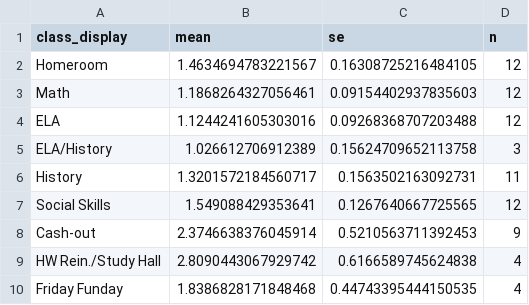
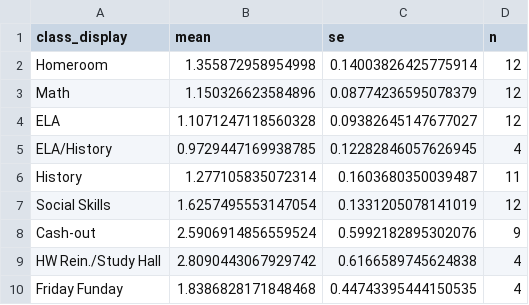
Before and after one commit to divinewton/HyperSense, a CSV file: Accelerometer-Patterns/outputs/summary_by_class.csv, drawn as a sheet.

```diff
--- a/Accelerometer-Patterns/outputs/summary_by_class.csv
+++ b/Accelerometer-Patterns/outputs/summary_by_class.csv
@@ -1,9 +1,9 @@
 class_display,mean,se,n
-Homeroom,1.4634694783221567,0.16308725216484105,12
-Math,1.1868264327056461,0.09154402937835603,12
-ELA,1.1244241605303016,0.09268368707203488,12
-ELA/History,1.026612706912389,0.15624709652113758,3
-History,1.3201572184560717,0.1563502163092731,11
-Social Skills,1.549088429353641,0.1267640667725565,12
-Cash-out,2.3746638376045914,0.5210563711392453,9
+Homeroom,1.355872958954998,0.14003826425775914,12
+Math,1.150326623584896,0.08774236595078379,12
+ELA,1.1071247118560328,0.09382645147677027,12
+ELA/History,0.9729447169938785,0.12282846057626945,4
+History,1.277105835072314,0.1603680350039487,11
+Social Skills,1.6257495553147054,0.1331205078141019,12
+Cash-out,2.5906914856559524,0.5992182895302076,9
 HW Rein./Study Hall,2.8090443067929742,0.6166589745624838,4
```
Also changed, not shown: Activity-Comparison/outputs/correlation_summary.csv, Activity-Comparison/outputs/p007_wrist_serial_check.csv, 40 other files.
